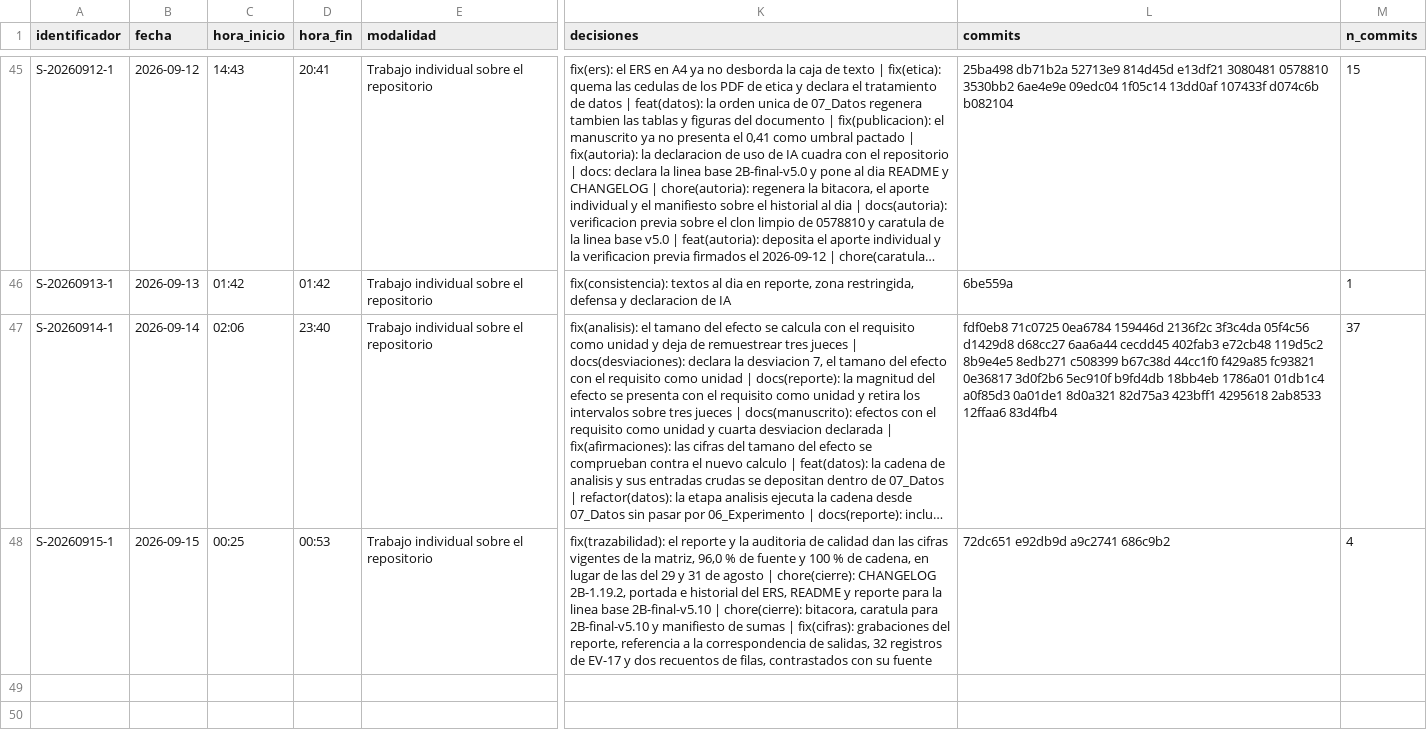
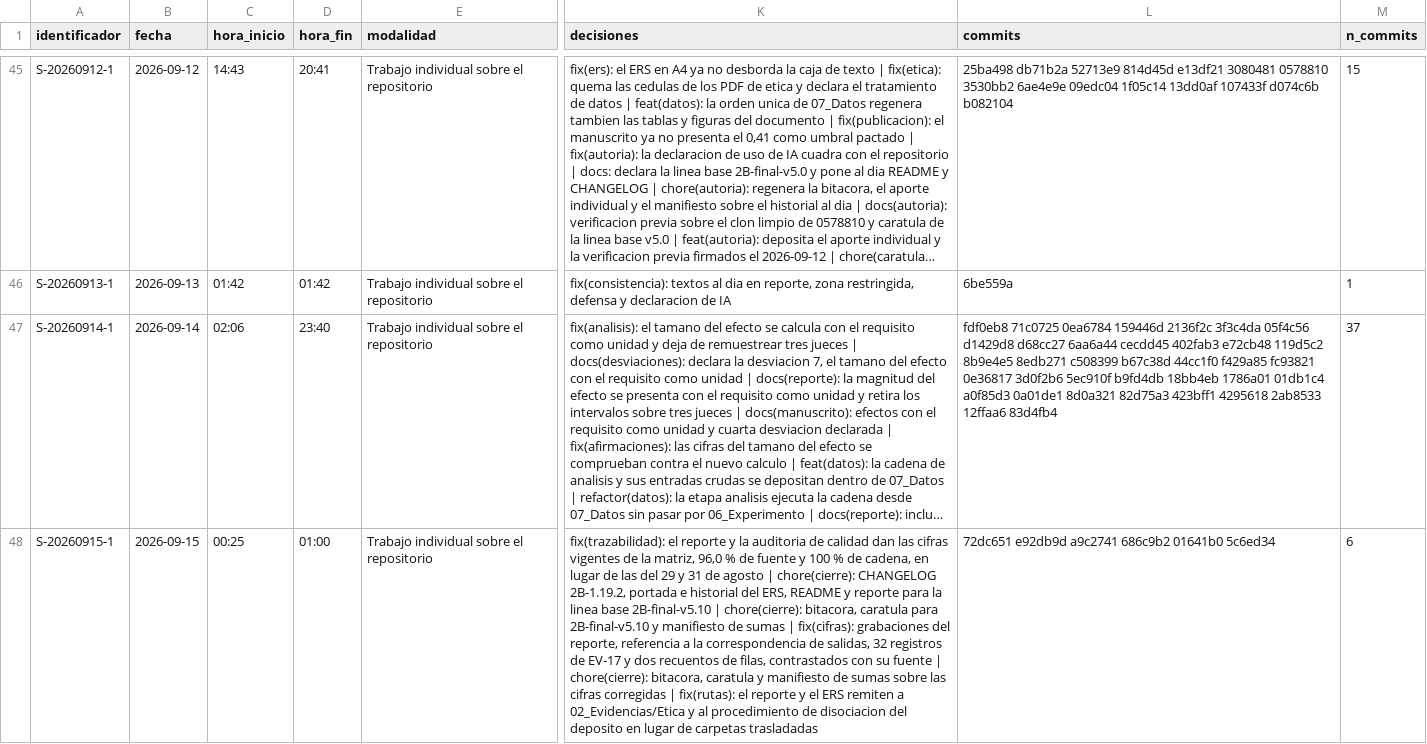
Before and after one commit to gleiston-guerrero/SIGA_FGMMN_ISR401_AVANCE_2B, a CSV file: 10_Autoria/bitacora_sesiones.csv, drawn as a sheet; only a part is shown, gaps mark what is left out; long unchanged cells end in …; the diff names each change by its address in the sheet, - before the commit and + after, or states it on an @@ line.

Commit message:
chore(cierre): bitacora, caratula y manifiesto de sumas sobre las rutas corregidas

```diff
--- a/10_Autoria/bitacora_sesiones.csv
+++ b/10_Autoria/bitacora_sesiones.csv
-D48 (hora_fin): 00:53
+D48 (hora_fin): 01:00
-K48 (decisiones): …su fuente
+K48 (decisiones): …su fuente | chore(cierre): bitacora, caratula y manifiesto de sumas sobre las cifras corregidas | fix(rutas): el reporte y el ERS remiten a 02_Evidencias/Etica y al procedimiento de disociacion del deposito en lugar de carpetas trasladadas
-L48 (commits): 72dc651 e92db9d a9c2741 686c9b2
+L48 (commits): 72dc651 e92db9d a9c2741 686c9b2 01641b0 5c6ed34
-M48 (n_commits): 4
+M48 (n_commits): 6
```
Also changed, not shown: 3 other files.
